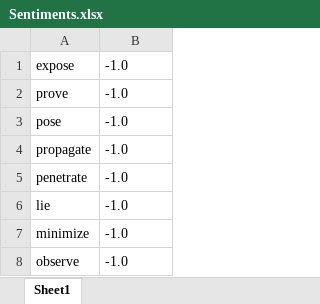
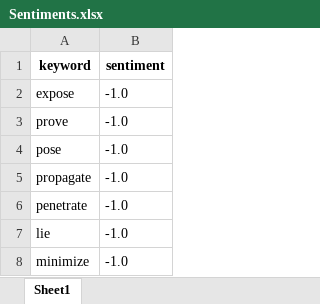
Before and after one commit to apoorva-a98/GreenBoxAlgorithms, an Excel workbook: Sentiments.xlsx, sheet Sheet1, drawn as a sheet; only a part is shown; the shorter side is filled out with more unchanged rows; values as stored, in another font and other column widths than the file's, no borders; charts and pictures not drawn; the diff names each change by its address in the sheet, - before the commit and + after, or states it on an @@ line.

```diff
--- a/Sentiments.xlsx (sheet Sheet1)
+++ b/Sentiments.xlsx (sheet Sheet1)
+row 1: keyword | sentiment
```
Also changed, not shown: charts or pictures, 2 other files.
